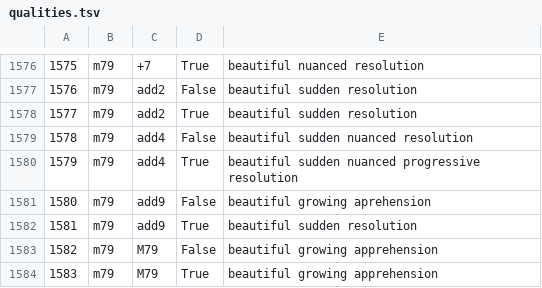
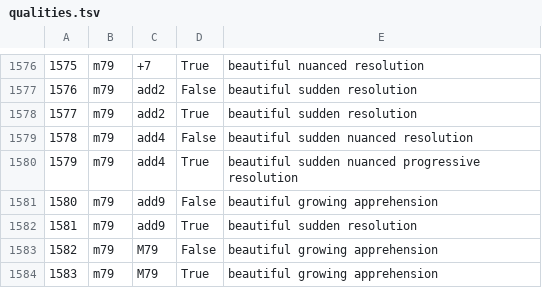
Before and after one commit to davidson16807/music, a TSV file: qualities.tsv, drawn as a sheet; only a part is shown, gaps mark what is left out; the diff covers the shown part only.

```diff
--- a/qualities.tsv
+++ b/qualities.tsv
@@ -1580,3 +1580,3 @@
 1579	m79	add4	True	beautiful sudden nuanced progressive resolution
-1580	m79	add9	False	beautiful growing aprehension
+1580	m79	add9	False	beautiful growing apprehension
 1581	m79	add9	True	beautiful sudden resolution
```
Also changed, not shown: 6 edited cells elsewhere in this file, 2 other files.
